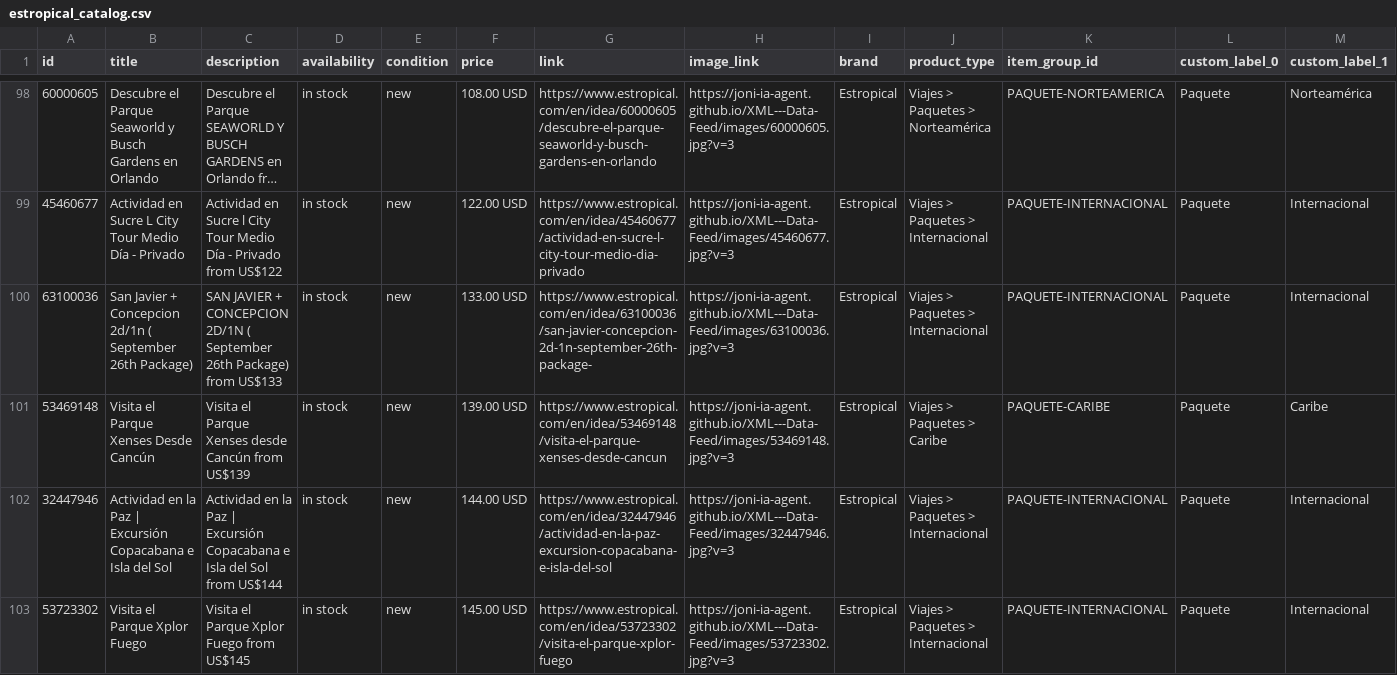
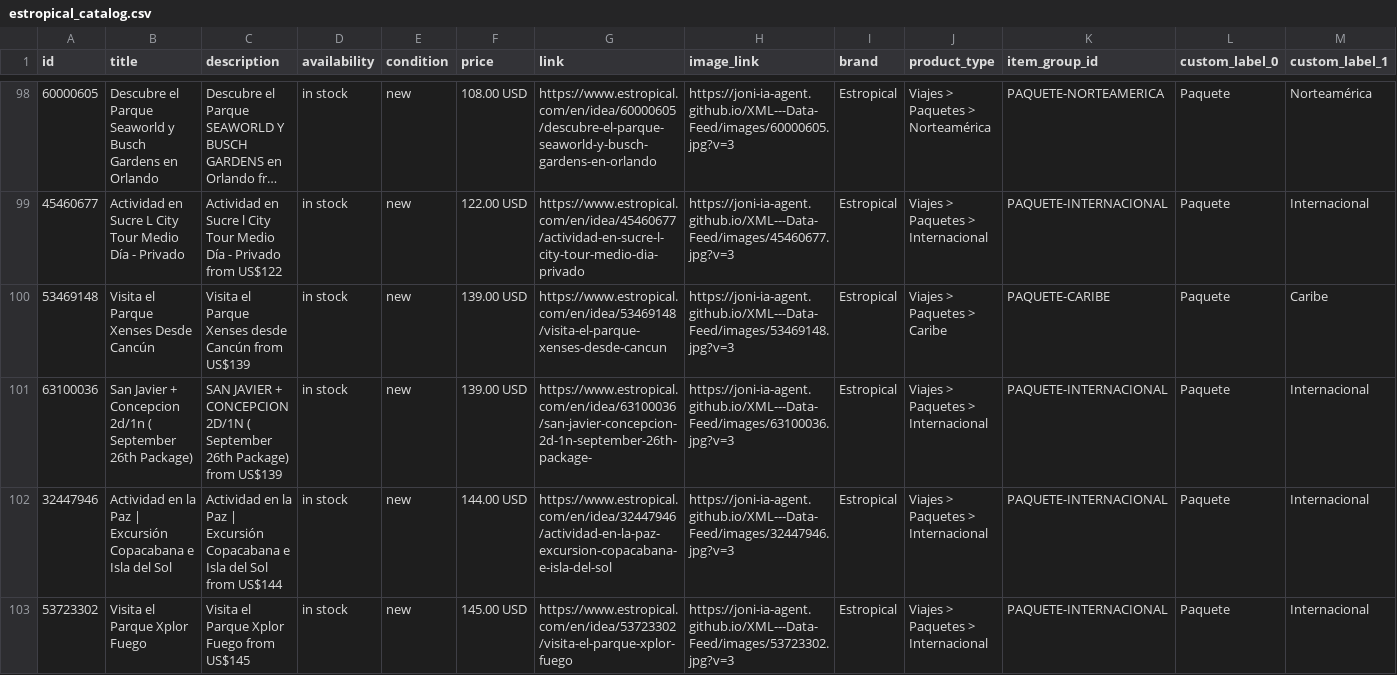
Before and after one commit to Joni-IA-Agent/XML---Data-Feed, a CSV file: docs/estropical_catalog.csv, drawn as a sheet; only a part is shown, gaps mark what is left out; long unchanged cells end in …; removed rows and columns are numbered as before the commit, all else as after; rows hold the shown columns only; the diff names each change by its address in the sheet, - before the commit and + after, or states it on an @@ line.

```diff
--- a/docs/estropical_catalog.csv
+++ b/docs/estropical_catalog.csv
-row 100: 63100036 | San Javier + Concepcion 2d/1n ( September 26th Package) | SAN JAVIER + CONCEPCION 2D/1N ( September 26th Package) from US$133 | in stock | new | 133.00 USD | https://www.estropical.com/en/idea/63100036/san-javier-concepcion-2d-1n-september-26th-package- | https://joni-ia-agent.github.io/XML---Data-Feed/images/63100036.jpg?v=3 | Estropical | Viajes > Paquetes > Internacional | PAQUETE-INTERNACIONAL | Paquete | Internacional
+row 101: 63100036 | San Javier + Concepcion 2d/1n ( September 26th Package) | SAN JAVIER + CONCEPCION 2D/1N ( September 26th Package) from US$139 | in stock | new | 139.00 USD | https://www.estropical.com/en/idea/63100036/san-javier-concepcion-2d-1n-september-26th-package- | https://joni-ia-agent.github.io/XML---Data-Feed/images/63100036.jpg?v=3 | Estropical | Viajes > Paquetes > Internacional | PAQUETE-INTERNACIONAL | Paquete | Internacional
```
Also changed, not shown: 1 other file.
